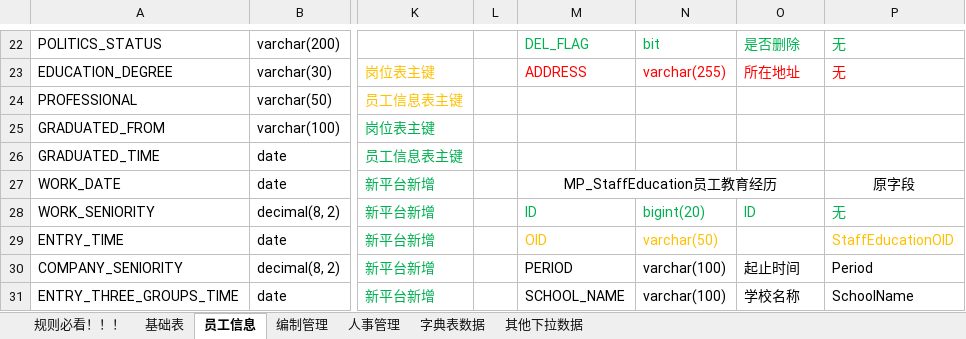
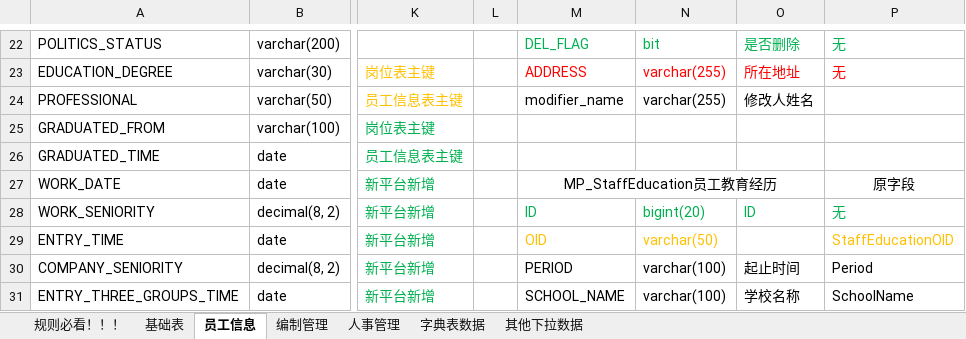
Before and after one commit to cp-hi/herdao_manpower, an Excel workbook: doc/upload/核心人力表结构NEW-20200910.xlsx, sheet 员工信息, drawn as a sheet; only a part is shown, gaps mark what is left out; values as stored, in another font and other column widths than the file's, no borders; the diff names each change by its address in the sheet, - before the commit and + after, or states it on an @@ line.

Commit message:
+家庭情况表 新增 修改人姓名 字段

```diff
--- a/doc/upload/核心人力表结构NEW-20200910.xlsx (sheet 员工信息)
+++ b/doc/upload/核心人力表结构NEW-20200910.xlsx (sheet 员工信息)
-M24: (empty)
+M24: modifier_name
-N24: (empty)
+N24: varchar(255)
-O24: (empty)
+O24: 修改人姓名
```
